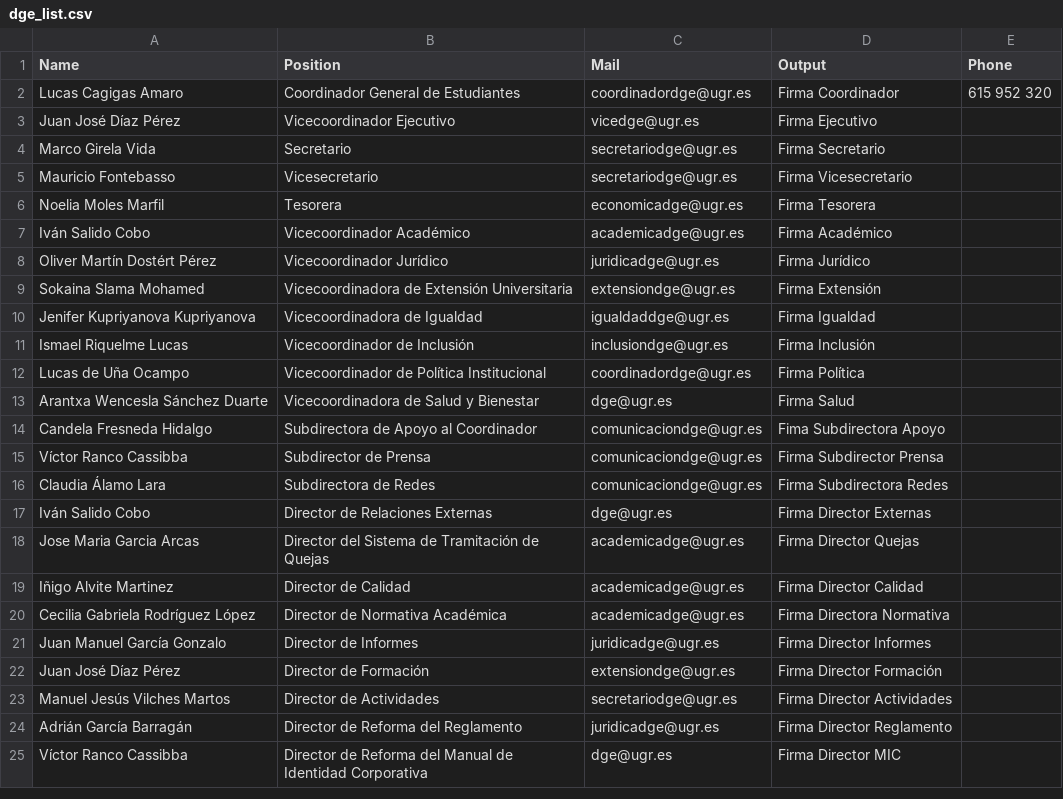
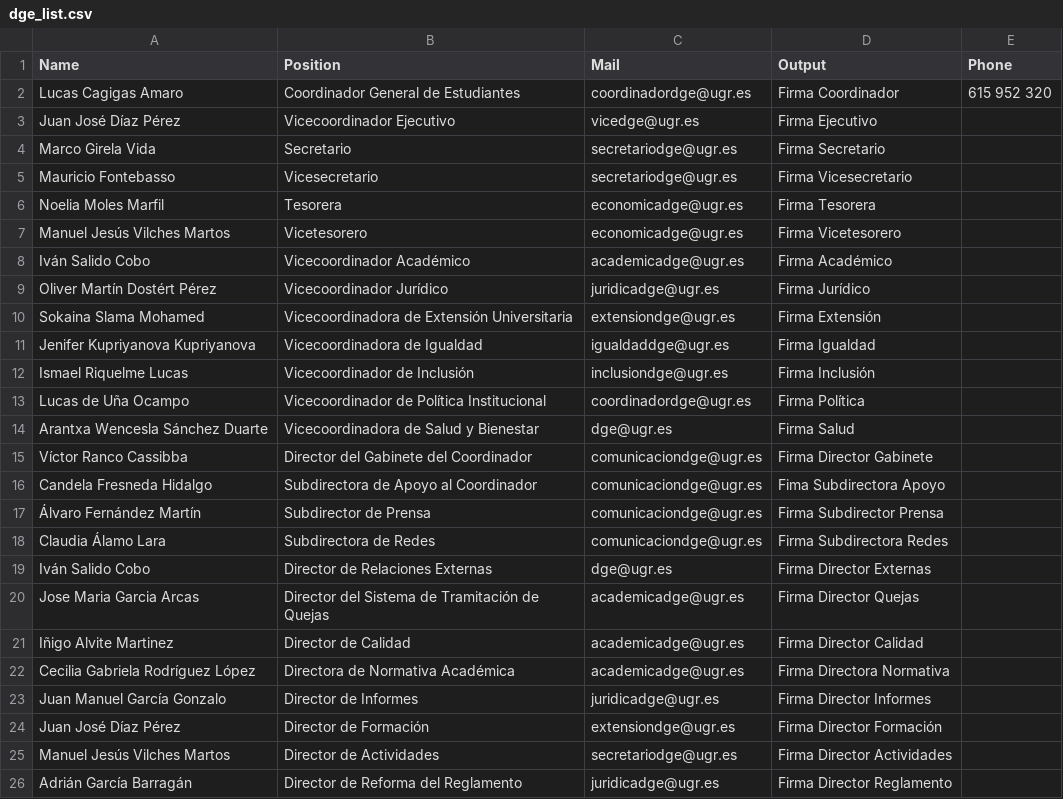
Before and after one commit to EventEXgranada/firmas-email, a CSV file: dge_list.csv, drawn as a sheet; only a part is shown; the shorter side is filled out with more unchanged rows.

Commit message:
Nuevas firmas y corrección de género

```diff
--- a/dge_list.csv
+++ b/dge_list.csv
@@ -6,2 +6,3 @@ Mauricio Fontebasso,Vicesecretario,secretariodge@ugr.es,Firma Vicesecretario,
 Noelia Moles Marfil ,Tesorera,economicadge@ugr.es,Firma Tesorera,
+Manuel Jesús Vilches Martos,Vicetesorero,economicadge@ugr.es,Firma Vicetesorero,
 Iván Salido Cobo,Vicecoordinador Académico,academicadge@ugr.es,Firma Académico,
@@ -13,4 +14,5 @@ Lucas de Uña Ocampo,Vicecoordinador de Política Institucional,coordinadordge@u
 Arantxa Wencesla Sánchez Duarte,Vicecoordinadora de Salud y Bienestar,dge@ugr.es,Firma Salud,
+Víctor Ranco Cassibba,Director del Gabinete del Coordinador,comunicaciondge@ugr.es,Firma Director Gabinete,
 Candela Fresneda Hidalgo,Subdirectora de Apoyo al Coordinador,comunicaciondge@ugr.es,Fima Subdirectora Apoyo,
-Víctor Ranco Cassibba,Subdirector de Prensa,comunicaciondge@ugr.es,Firma Subdirector Prensa,
+Álvaro Fernández Martín,Subdirector de Prensa,comunicaciondge@ugr.es,Firma Subdirector Prensa,
 Claudia Álamo Lara,Subdirectora de Redes,comunicaciondge@ugr.es,Firma Subdirectora Redes,
@@ -19,3 +21,3 @@ Jose Maria Garcia Arcas,Director del Sistema de Tramitación de Quejas,academica
 Iñigo Alvite Martinez,Director de Calidad,academicadge@ugr.es,Firma Director Calidad,
-Cecilia Gabriela Rodríguez López,Director de Normativa Académica,academicadge@ugr.es,Firma Directora Normativa,
+Cecilia Gabriela Rodríguez López,Directora de Normativa Académica,academicadge@ugr.es,Firma Directora Normativa,
 Juan Manuel García Gonzalo,Director de Informes,juridicadge@ugr.es,Firma Director Informes,
```
Also changed, not shown: 28 other files.
